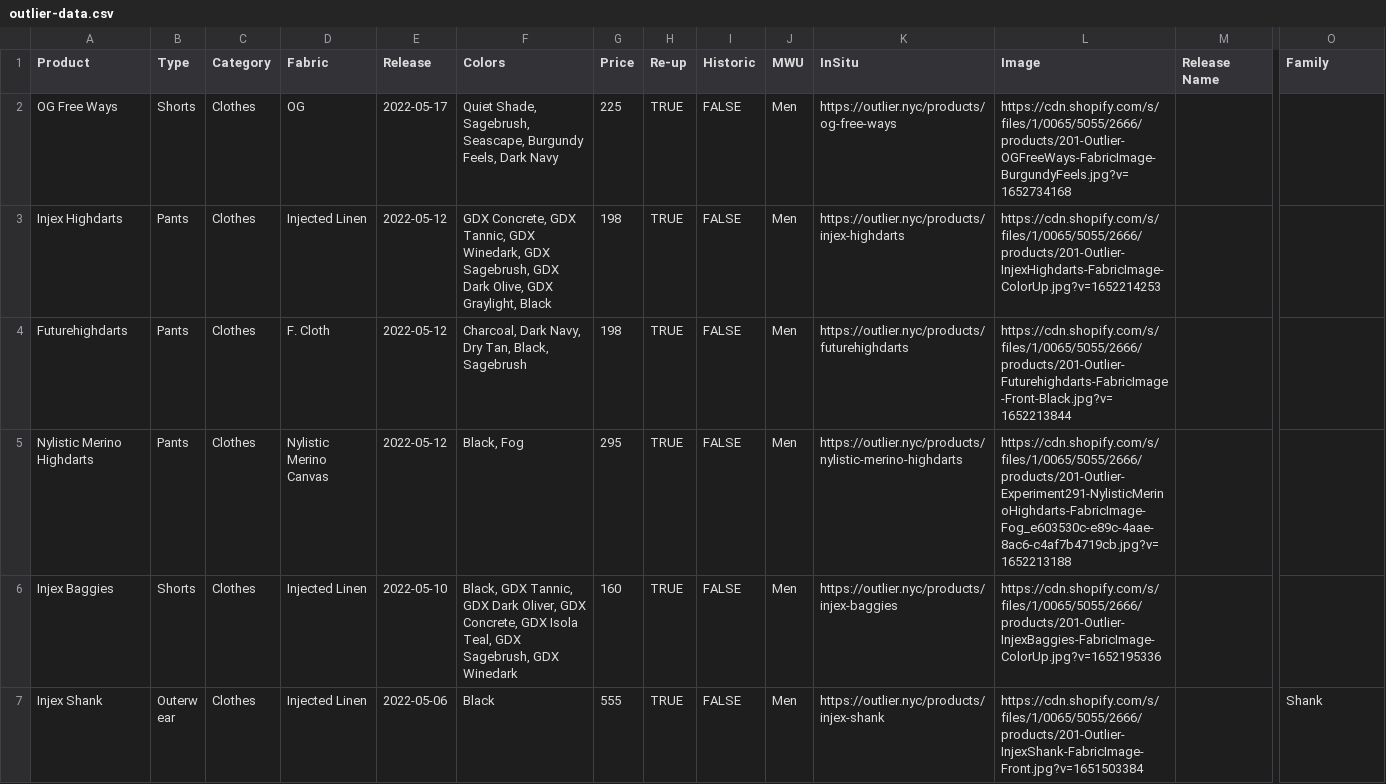
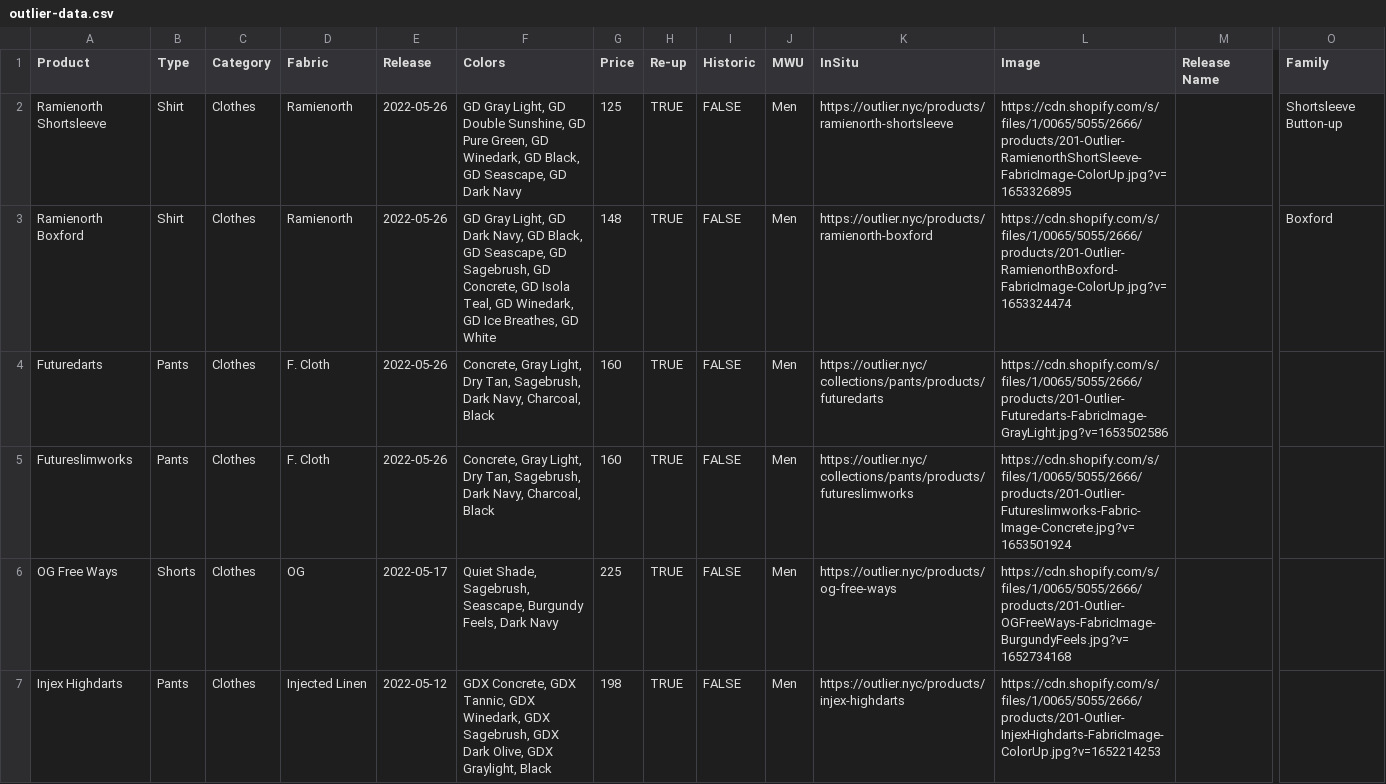
Before and after one commit to ciyer/outlier, a CSV file: public/outlier-data.csv, drawn as a sheet; only a part is shown, gaps mark what is left out; the shorter side is filled out with more unchanged rows; rows hold the shown columns only; the diff names each change by its address in the sheet, - before the commit and + after, or states it on an @@ line.

Commit message:
2022-05-26 drops

```diff
--- a/public/outlier-data.csv
+++ b/public/outlier-data.csv
+row 2: Ramienorth Shortsleeve | Shirt | Clothes | Ramienorth | 2022-05-26 | GD Gray Light, GD Double Sunshine, GD Pure Green, GD Winedark, GD Black, GD Seascape, GD Dark Navy | 125 | TRUE | FALSE | Men | https://outlier.nyc/products/ramienorth-shortsleeve | https://cdn.shopify.com/s/files/1/0065/5055/2666/products/201-Outlier-RamienorthShortSleeve-FabricImage-ColorUp.jpg?v=1653326895 |  | Shortsleeve Button-up
+row 3: Ramienorth Boxford | Shirt | Clothes | Ramienorth | 2022-05-26 | GD Gray Light, GD Dark Navy, GD Black, GD Seascape, GD Sagebrush, GD Concrete, GD Isola Teal, GD Winedark, GD Ice Breathes, GD White | 148 | TRUE | FALSE | Men | https://outlier.nyc/products/ramienorth-boxford | https://cdn.shopify.com/s/files/1/0065/5055/2666/products/201-Outlier-RamienorthBoxford-FabricImage-ColorUp.jpg?v=1653324474 |  | Boxford
+row 4: Futuredarts | Pants | Clothes | F. Cloth | 2022-05-26 | Concrete, Gray Light, Dry Tan, Sagebrush, Dark Navy, Charcoal, Black | 160 | TRUE | FALSE | Men | https://outlier.nyc/collections/pants/products/futuredarts | https://cdn.shopify.com/s/files/1/0065/5055/2666/products/201-Outlier-Futuredarts-FabricImage-GrayLight.jpg?v=1653502586
+row 5: Futureslimworks | Pants | Clothes | F. Cloth | 2022-05-26 | Concrete, Gray Light, Dry Tan, Sagebrush, Dark Navy, Charcoal, Black | 160 | TRUE | FALSE | Men | https://outlier.nyc/collections/pants/products/futureslimworks | https://cdn.shopify.com/s/files/1/0065/5055/2666/products/201-Outlier-Futureslimworks-Fabric-Image-Concrete.jpg?v=1653501924
```
